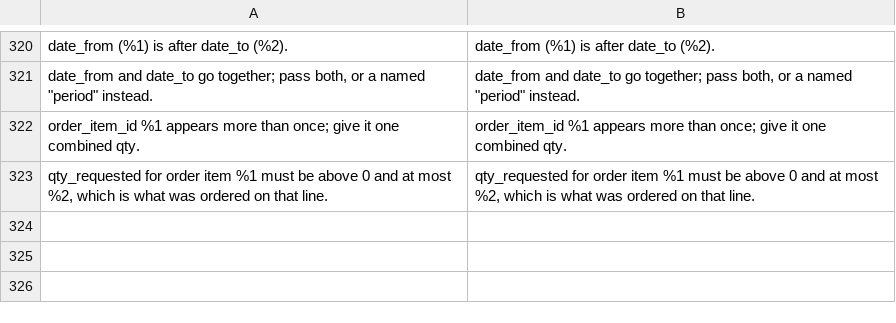
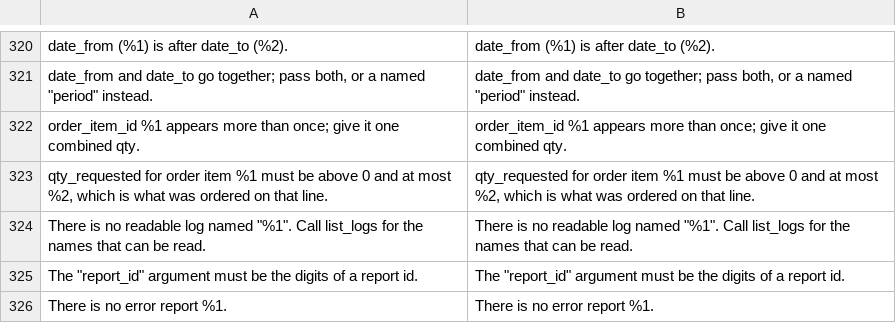
Before and after one commit to magenxcommerce/module-ai-mcp, a CSV file: i18n/en_US.csv, drawn as a sheet; only a part is shown, gaps mark what is left out.

```diff
--- a/i18n/en_US.csv
+++ b/i18n/en_US.csv
@@ -323 +323,4 @@
 "qty_requested for order item %1 must be above 0 and at most %2, which is what was ordered on that line.","qty_requested for order item %1 must be above 0 and at most %2, which is what was ordered on that line."
+"There is no readable log named ""%1"". Call list_logs for the names that can be read.","There is no readable log named ""%1"". Call list_logs for the names that can be read."
+"The ""report_id"" argument must be the digits of a report id.","The ""report_id"" argument must be the digits of a report id."
+"There is no error report %1.","There is no error report %1."
```
Also changed, not shown: 16 other files.
